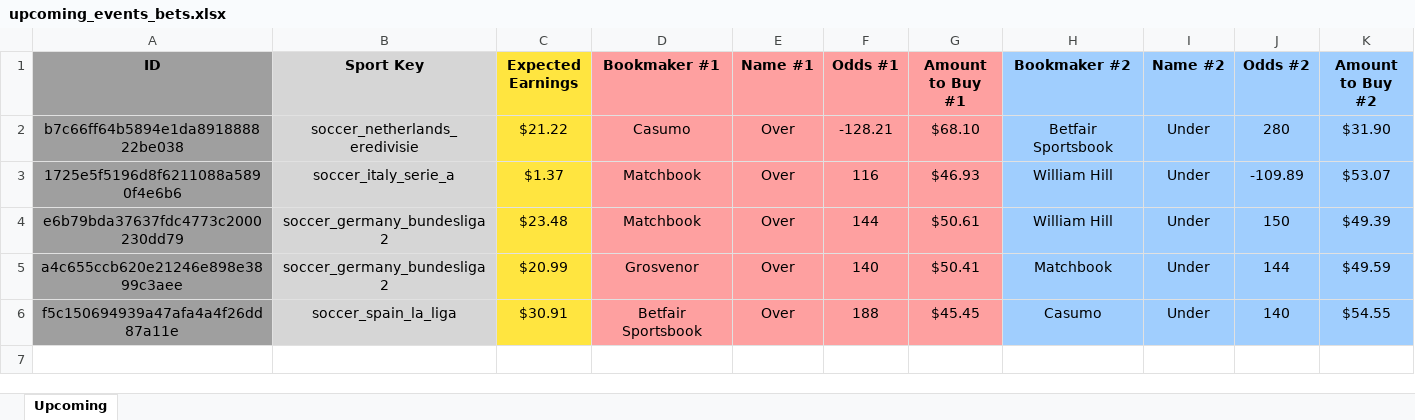
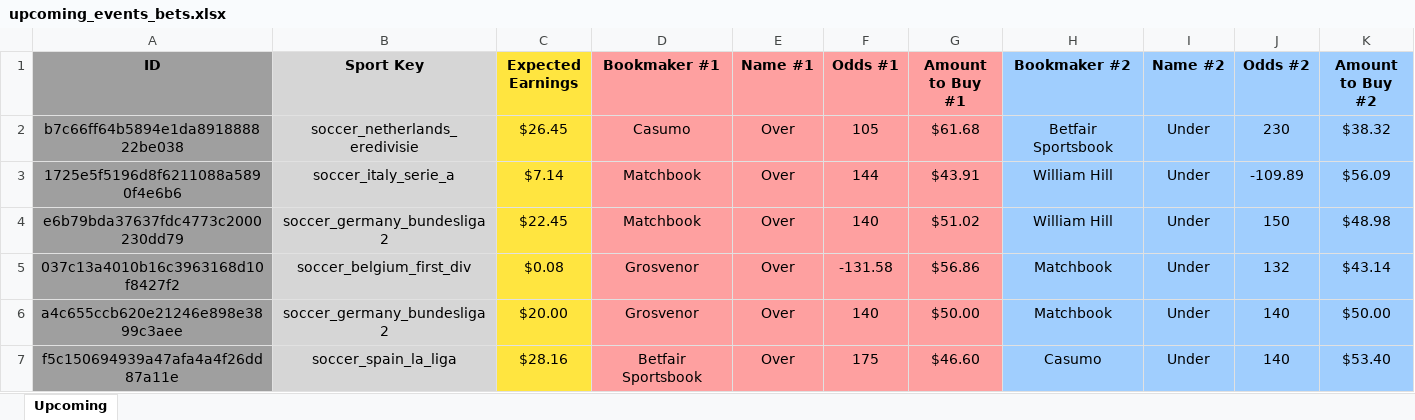
Before and after one commit to llSourcell/ChatGPT_Sports_Betting_Bot, an Excel workbook: upcoming_events_bets.xlsx, sheet Upcoming, drawn as a sheet; values as stored, in another font and other column widths than the file's, no borders; addresses are those after the commit; the diff names each change by its address in the sheet, - before the commit and + after, or states it on an @@ line.

```diff
--- a/upcoming_events_bets.xlsx (sheet Upcoming)
+++ b/upcoming_events_bets.xlsx (sheet Upcoming)
-C2 (Expected Earnings): $21.22
+C2 (Expected Earnings): $26.45
-F2 (Odds #1): -128.21
+F2 (Odds #1): 105
-G2 (Amount to Buy #1): $68.10
+G2 (Amount to Buy #1): $61.68
-J2 (Odds #2): 280
+J2 (Odds #2): 230
-K2 (Amount to Buy #2): $31.90
+K2 (Amount to Buy #2): $38.32
-C3 (Expected Earnings): $1.37
+C3 (Expected Earnings): $7.14
-F3 (Odds #1): 116
+F3 (Odds #1): 144
-G3 (Amount to Buy #1): $46.93
+G3 (Amount to Buy #1): $43.91
-K3 (Amount to Buy #2): $53.07
+K3 (Amount to Buy #2): $56.09
-C4 (Expected Earnings): $23.48
+C4 (Expected Earnings): $22.45
-F4 (Odds #1): 144
+F4 (Odds #1): 140
-G4 (Amount to Buy #1): $50.61
+G4 (Amount to Buy #1): $51.02
-K4 (Amount to Buy #2): $49.39
+K4 (Amount to Buy #2): $48.98
+row 5: 037c13a4010b16c3963168d10f8427f2 | soccer_belgium_first_div | $0.08 | Grosvenor | Over | -131.58 | $56.86 | Matchbook | Under | 132 | $43.14
-C6 (Expected Earnings): $20.99
+C6 (Expected Earnings): $20.00
-G6 (Amount to Buy #1): $50.41
+G6 (Amount to Buy #1): $50.00
-J6 (Odds #2): 144
+J6 (Odds #2): 140
-K6 (Amount to Buy #2): $49.59
+K6 (Amount to Buy #2): $50.00
-C7 (Expected Earnings): $30.91
+C7 (Expected Earnings): $28.16
-F7 (Odds #1): 188
+F7 (Odds #1): 175
-G7 (Amount to Buy #1): $45.45
+G7 (Amount to Buy #1): $46.60
-K7 (Amount to Buy #2): $54.55
+K7 (Amount to Buy #2): $53.40
```
Also changed, not shown: bets.xlsx, 1 other file.
